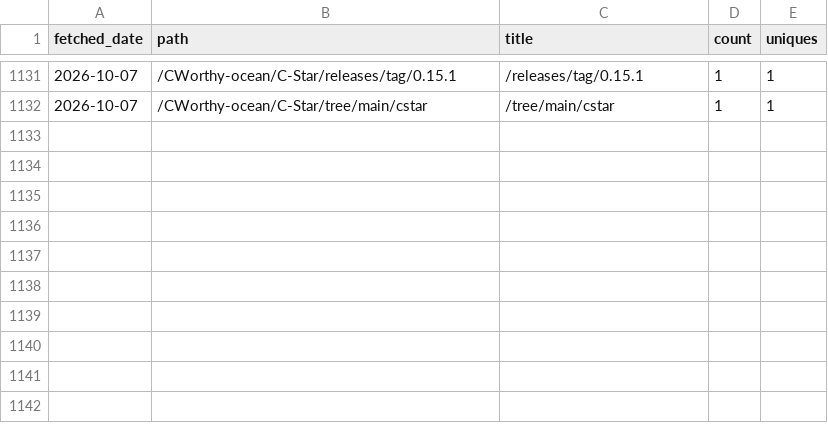
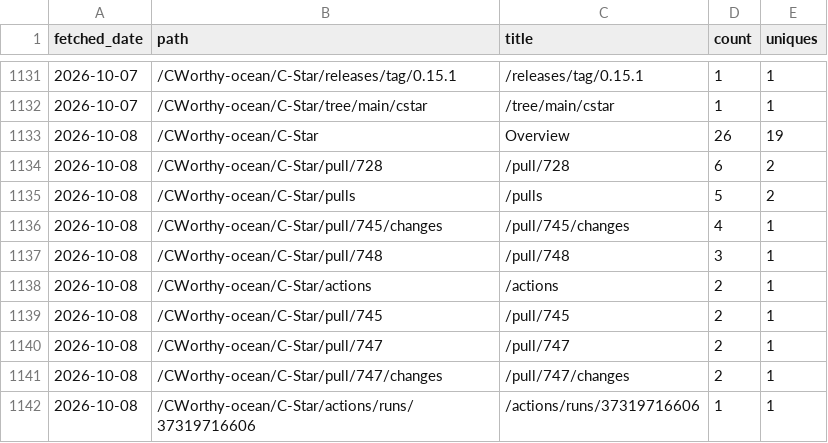
Before and after one commit to CWorthy-ocean/cworthy-gh-metrics, a CSV file: data/CWorthy-ocean/C-Star/paths.csv, drawn as a sheet; only a part is shown, gaps mark what is left out; the diff names each change by its address in the sheet, - before the commit and + after, or states it on an @@ line.

```diff
--- a/data/CWorthy-ocean/C-Star/paths.csv
+++ b/data/CWorthy-ocean/C-Star/paths.csv
+row 1133: 2026-10-08 | /CWorthy-ocean/C-Star | Overview | 26 | 19
+row 1134: 2026-10-08 | /CWorthy-ocean/C-Star/pull/728 | /pull/728 | 6 | 2
+row 1135: 2026-10-08 | /CWorthy-ocean/C-Star/pulls | /pulls | 5 | 2
+row 1136: 2026-10-08 | /CWorthy-ocean/C-Star/pull/745/changes | /pull/745/changes | 4 | 1
+row 1137: 2026-10-08 | /CWorthy-ocean/C-Star/pull/748 | /pull/748 | 3 | 1
+row 1138: 2026-10-08 | /CWorthy-ocean/C-Star/actions | /actions | 2 | 1
+row 1139: 2026-10-08 | /CWorthy-ocean/C-Star/pull/745 | /pull/745 | 2 | 1
+row 1140: 2026-10-08 | /CWorthy-ocean/C-Star/pull/747 | /pull/747 | 2 | 1
+row 1141: 2026-10-08 | /CWorthy-ocean/C-Star/pull/747/changes | /pull/747/changes | 2 | 1
+row 1142: 2026-10-08 | /CWorthy-ocean/C-Star/actions/runs/37319716606 | /actions/runs/37319716606 | 1 | 1
```
Also changed, not shown: data/CWorthy-ocean/C-Star/referrers.csv, data/CWorthy-ocean/cson-forge/paths.csv, 23 other files.
